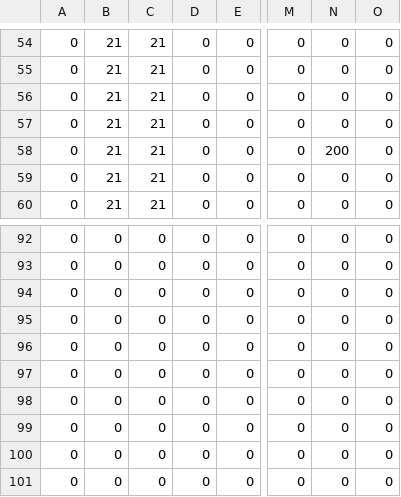
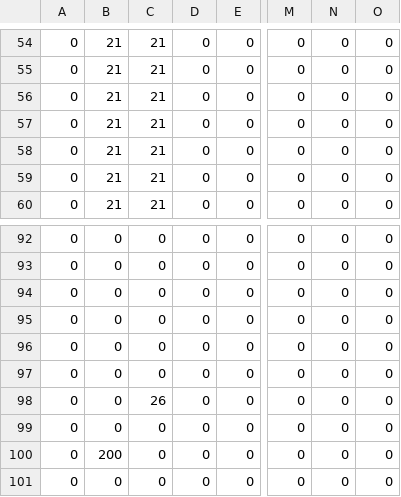
Before and after one commit to BananaYangTaken/Studio_Project3, a CSV file: App/Maps/Map.csv, drawn as a sheet; only a part is shown, gaps mark what is left out; the diff names each change by its address in the sheet, - before the commit and + after, or states it on an @@ line.

Commit message:
Update Map.csv

```diff
--- a/App/Maps/Map.csv
+++ b/App/Maps/Map.csv
-N58: 200
+N58: 0
-C98: 0
+C98: 26
-B100: 0
+B100: 200
```
